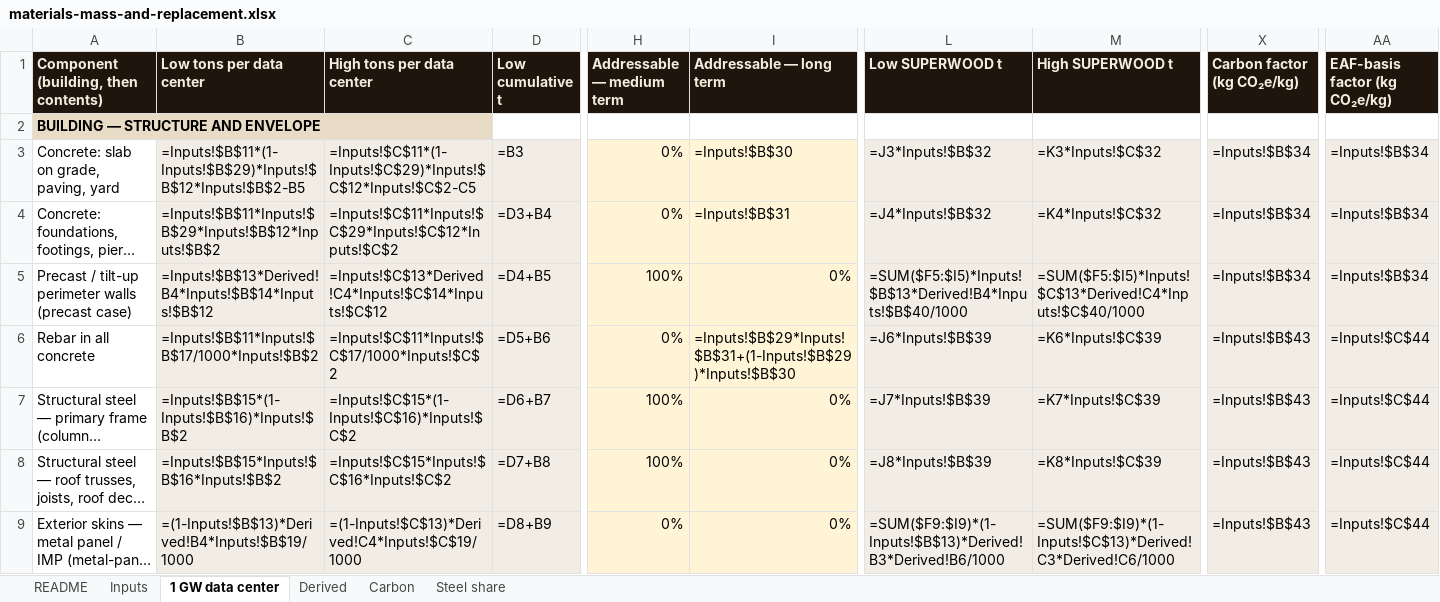
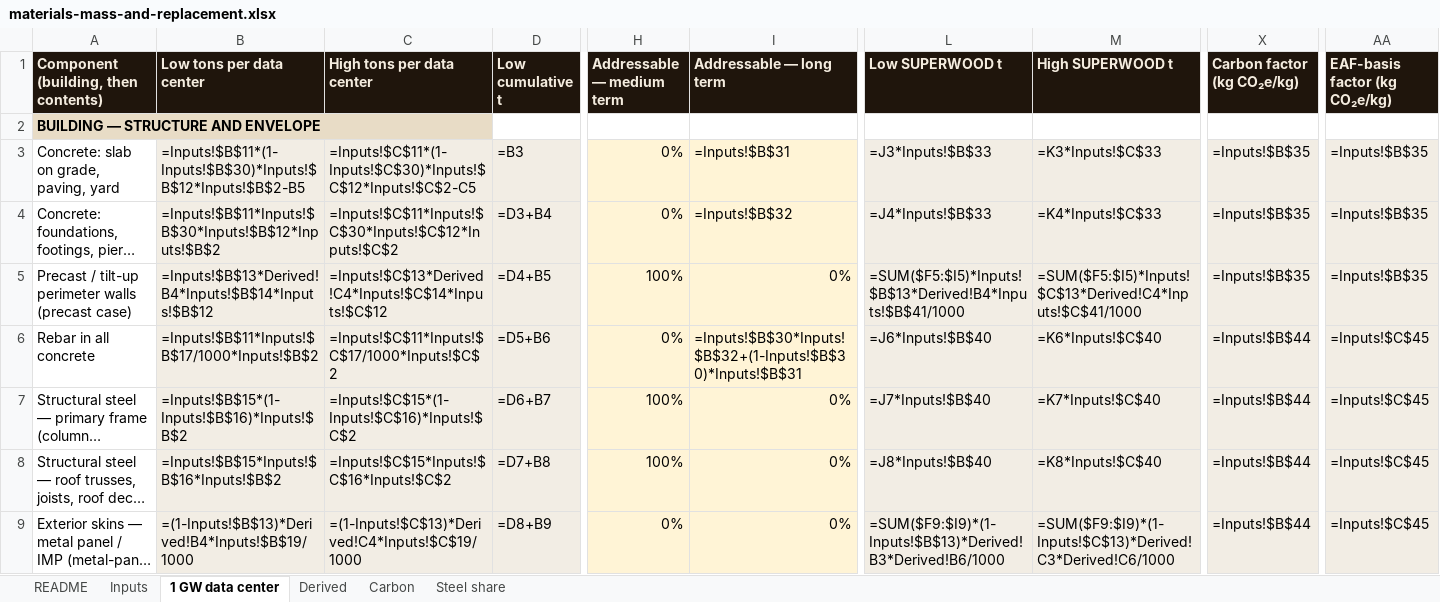
Before and after one commit to alau-hi/decks, an Excel workbook: superwood-datacenter-investor/analyses/materials-mass-and-replacement.xlsx, sheet 1 GW data center, drawn as a sheet; only a part is shown, gaps mark what is left out; long unchanged cells end in …; values as stored, in another font and other column widths than the file's, no borders; formulas without a stored value are shown as written; charts and pictures not drawn; the diff covers the shown part only; the diff names each change by its address in the sheet, - before the commit and + after, or states it on an @@ line.

```diff
--- a/superwood-datacenter-investor/analyses/materials-mass-and-replacement.xlsx (sheet 1 GW data center)
+++ b/superwood-datacenter-investor/analyses/materials-mass-and-replacement.xlsx (sheet 1 GW data center)
-B3 (Low tons per data center): =Inputs!$B$11*(1-Inputs!$B$29)*Inputs!$B$12*Inputs!$B$2-B5
+B3 (Low tons per data center): =Inputs!$B$11*(1-Inputs!$B$30)*Inputs!$B$12*Inputs!$B$2-B5
-C3 (High tons per data center): =Inputs!$C$11*(1-Inputs!$C$29)*Inputs!$C$12*Inputs!$C$2-C5
+C3 (High tons per data center): =Inputs!$C$11*(1-Inputs!$C$30)*Inputs!$C$12*Inputs!$C$2-C5
-I3 (Addressable — long term): =Inputs!$B$30
+I3 (Addressable — long term): =Inputs!$B$31
-L3 (Low SUPERWOOD t): =J3*Inputs!$B$32
+L3 (Low SUPERWOOD t): =J3*Inputs!$B$33
-M3 (High SUPERWOOD t): =K3*Inputs!$C$32
+M3 (High SUPERWOOD t): =K3*Inputs!$C$33
-X3:X5 (Carbon factor (kg CO₂e/kg)): =Inputs!$B$34
+X3:X5 (Carbon factor (kg CO₂e/kg)): =Inputs!$B$35
-AA3:AA5 (EAF-basis factor (kg CO₂e/kg)): =Inputs!$B$34
+AA3:AA5 (EAF-basis factor (kg CO₂e/kg)): =Inputs!$B$35
-B4 (Low tons per data center): =Inputs!$B$11*Inputs!$B$29*Inputs!$B$12*Inputs!$B$2
+B4 (Low tons per data center): =Inputs!$B$11*Inputs!$B$30*Inputs!$B$12*Inputs!$B$2
-C4 (High tons per data center): =Inputs!$C$11*Inputs!$C$29*Inputs!$C$12*Inputs!$C$2
+C4 (High tons per data center): =Inputs!$C$11*Inputs!$C$30*Inputs!$C$12*Inputs!$C$2
-I4 (Addressable — long term): =Inputs!$B$31
+I4 (Addressable — long term): =Inputs!$B$32
-L4 (Low SUPERWOOD t): =J4*Inputs!$B$32
+L4 (Low SUPERWOOD t): =J4*Inputs!$B$33
-M4 (High SUPERWOOD t): =K4*Inputs!$C$32
+M4 (High SUPERWOOD t): =K4*Inputs!$C$33
-L5 (Low SUPERWOOD t): =SUM($F5:$I5)*Inputs!$B$13*Derived!B4*Inputs!$B$40/1000
+L5 (Low SUPERWOOD t): =SUM($F5:$I5)*Inputs!$B$13*Derived!B4*Inputs!$B$41/1000
-M5 (High SUPERWOOD t): =SUM($F5:$I5)*Inputs!$C$13*Derived!C4*Inputs!$C$40/1000
+M5 (High SUPERWOOD t): =SUM($F5:$I5)*Inputs!$C$13*Derived!C4*Inputs!$C$41/1000
-I6 (Addressable — long term): =Inputs!$B$29*Inputs!$B$31+(1-Inputs!$B$29)*Inputs!$B$30
+I6 (Addressable — long term): =Inputs!$B$30*Inputs!$B$32+(1-Inputs!$B$30)*Inputs!$B$31
-L6 (Low SUPERWOOD t): =J6*Inputs!$B$39
+L6 (Low SUPERWOOD t): =J6*Inputs!$B$40
-M6 (High SUPERWOOD t): =K6*Inputs!$C$39
+M6 (High SUPERWOOD t): =K6*Inputs!$C$40
-X6:X9 (Carbon factor (kg CO₂e/kg)): =Inputs!$B$43
+X6:X9 (Carbon factor (kg CO₂e/kg)): =Inputs!$B$44
-AA6:AA9 (EAF-basis factor (kg CO₂e/kg)): =Inputs!$C$44
+AA6:AA9 (EAF-basis factor (kg CO₂e/kg)): =Inputs!$C$45
-L7 (Low SUPERWOOD t): =J7*Inputs!$B$39
+L7 (Low SUPERWOOD t): =J7*Inputs!$B$40
-M7 (High SUPERWOOD t): =K7*Inputs!$C$39
+M7 (High SUPERWOOD t): =K7*Inputs!$C$40
-L8 (Low SUPERWOOD t): =J8*Inputs!$B$39
+L8 (Low SUPERWOOD t): =J8*Inputs!$B$40
-M8 (High SUPERWOOD t): =K8*Inputs!$C$39
+M8 (High SUPERWOOD t): =K8*Inputs!$C$40
```
Also changed, not shown: 33 edited cells elsewhere in this sheet, sheet Carbon, sheet Derived, sheet Inputs, 15 other files.
